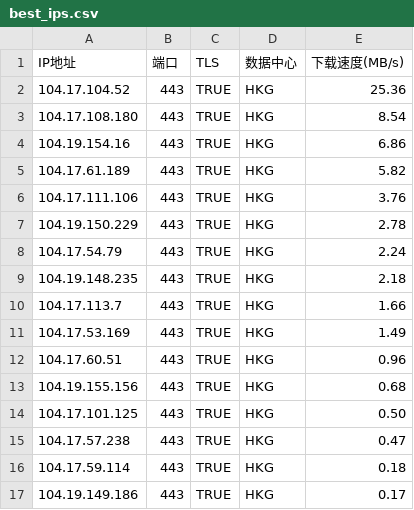
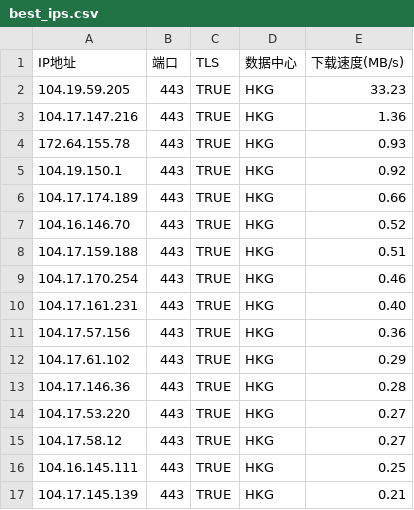
Before and after one commit to MarshallEriksen-Neura/WorkerVless2sub, a CSV file: best_ips.csv, drawn as a sheet; only a part is shown; the diff covers the shown part only.

Commit message:
Update best_ips.csv via local CFST (2026-10-05)

```diff
--- a/best_ips.csv
+++ b/best_ips.csv
@@ -1,17 +1,17 @@
 IP地址,端口,TLS,数据中心,下载速度(MB/s)
-104.17.104.52,443,TRUE,HKG,25.36
-104.17.108.180,443,TRUE,HKG,8.54
-104.19.154.16,443,TRUE,HKG,6.86
-104.17.61.189,443,TRUE,HKG,5.82
-104.17.111.106,443,TRUE,HKG,3.76
-104.19.150.229,443,TRUE,HKG,2.78
-104.17.54.79,443,TRUE,HKG,2.24
-104.19.148.235,443,TRUE,HKG,2.18
-104.17.113.7,443,TRUE,HKG,1.66
-104.17.53.169,443,TRUE,HKG,1.49
-104.17.60.51,443,TRUE,HKG,0.96
-104.19.155.156,443,TRUE,HKG,0.68
-104.17.101.125,443,TRUE,HKG,0.50
-104.17.57.238,443,TRUE,HKG,0.47
-104.17.59.114,443,TRUE,HKG,0.18
-104.19.149.186,443,TRUE,HKG,0.17
+104.19.59.205,443,TRUE,HKG,33.23
+104.17.147.216,443,TRUE,HKG,1.36
+172.64.155.78,443,TRUE,HKG,0.93
+104.19.150.1,443,TRUE,HKG,0.92
+104.17.174.189,443,TRUE,HKG,0.66
+104.16.146.70,443,TRUE,HKG,0.52
+104.17.159.188,443,TRUE,HKG,0.51
+104.17.170.254,443,TRUE,HKG,0.46
+104.17.161.231,443,TRUE,HKG,0.40
+104.17.57.156,443,TRUE,HKG,0.36
+104.17.61.102,443,TRUE,HKG,0.29
+104.17.146.36,443,TRUE,HKG,0.28
+104.17.53.220,443,TRUE,HKG,0.27
+104.17.58.12,443,TRUE,HKG,0.27
+104.16.145.111,443,TRUE,HKG,0.25
+104.17.145.139,443,TRUE,HKG,0.21
```
Also changed, not shown: 1 removed row and 4 edited cells elsewhere in this file.
